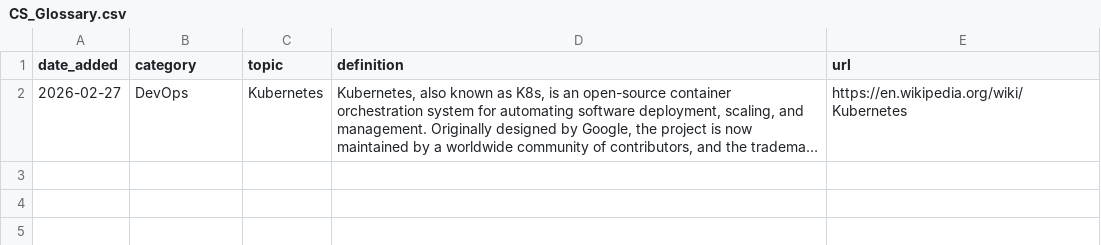
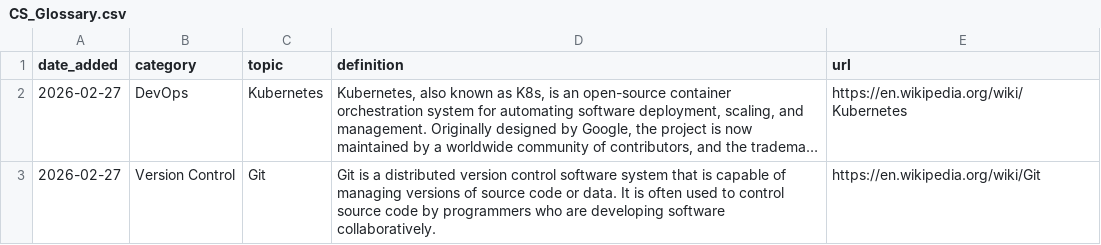
Before and after one commit to Jeffin03/DevDigest, a CSV file: CS_Glossary.csv, drawn as a sheet; long unchanged cells end in …; the diff names each change by its address in the sheet, - before the commit and + after, or states it on an @@ line.

```diff
--- a/CS_Glossary.csv
+++ b/CS_Glossary.csv
+row 3: 2026-02-27 | Version Control | Git | Git is a distributed version control software system that is capable of managing versions of source code or data. It is often used to control source code by programmers who are developing software collaboratively. | https://en.wikipedia.org/wiki/Git
```
